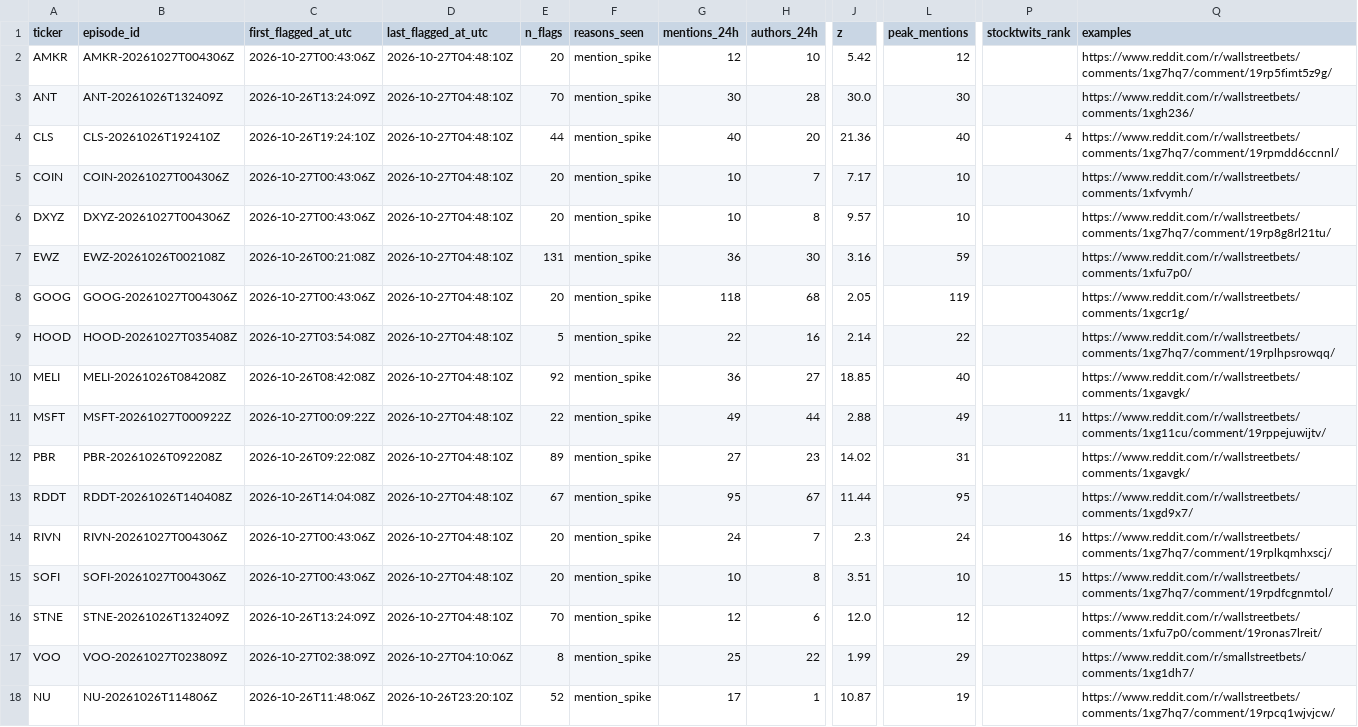
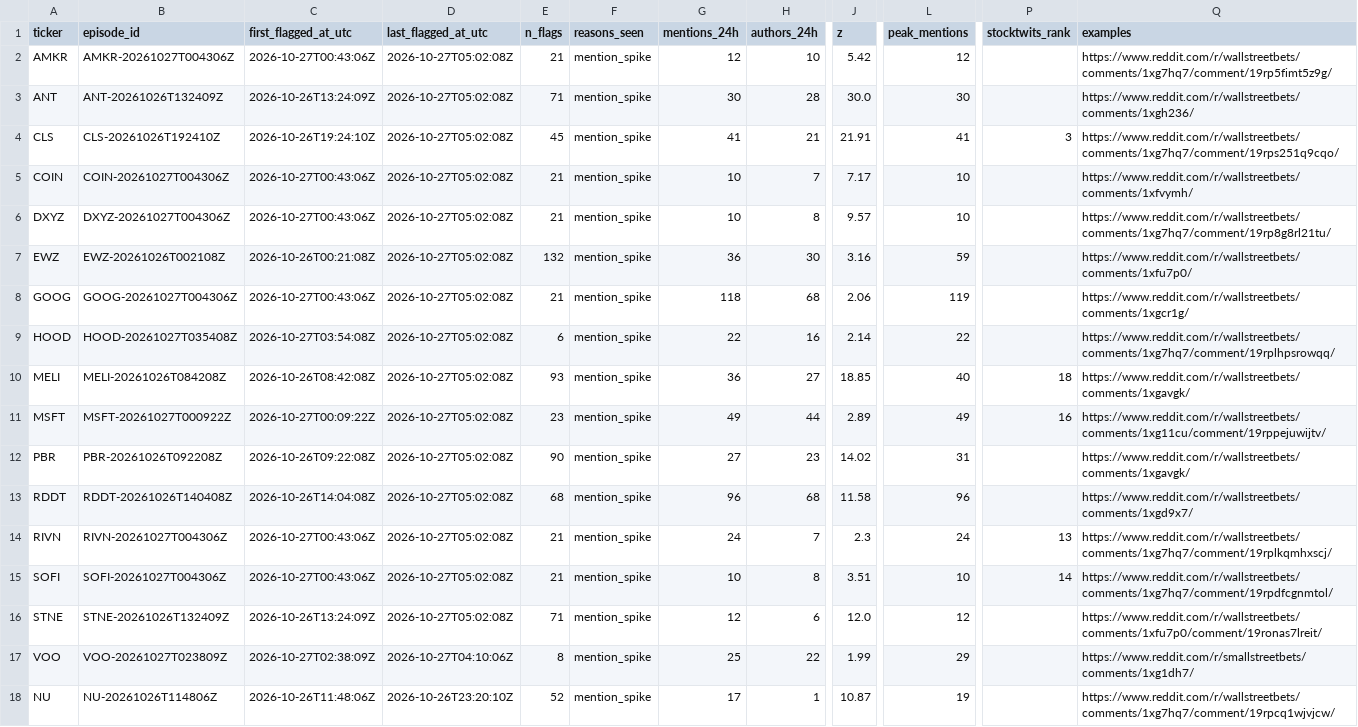
Before and after one commit to ShouvikRaj/pump-dump-detector, a CSV file: candidates/active.csv, drawn as a sheet; only a part is shown, gaps mark what is left out; the diff names each change by its address in the sheet, - before the commit and + after, or states it on an @@ line.

```diff
--- a/candidates/active.csv
+++ b/candidates/active.csv
-D2:D16 (last_flagged_at_utc): 2026-10-27T04:48:10Z
+D2:D16 (last_flagged_at_utc): 2026-10-27T05:02:08Z
-E2 (n_flags): 20
+E2 (n_flags): 21
-E3 (n_flags): 70
+E3 (n_flags): 71
-E4 (n_flags): 44
+E4 (n_flags): 45
-G4 (mentions_24h): 40
+G4 (mentions_24h): 41
-H4 (authors_24h): 20
+H4 (authors_24h): 21
-J4 (z): 21.36
+J4 (z): 21.91
-L4 (peak_mentions): 40
+L4 (peak_mentions): 41
-P4 (stocktwits_rank): 4
+P4 (stocktwits_rank): 3
-Q4 (examples): https://www.reddit.com/r/wallstreetbets/comments/1xg7hq7/comment/19rpmdd6ccnnl/
+Q4 (examples): https://www.reddit.com/r/wallstreetbets/comments/1xg7hq7/comment/19rps251q9cqo/
-E5:E6 (n_flags): 20
+E5:E6 (n_flags): 21
-E7 (n_flags): 131
+E7 (n_flags): 132
-E8 (n_flags): 20
+E8 (n_flags): 21
-J8 (z): 2.05
+J8 (z): 2.06
-E9 (n_flags): 5
+E9 (n_flags): 6
-E10 (n_flags): 92
+E10 (n_flags): 93
-P10 (stocktwits_rank): (empty)
+P10 (stocktwits_rank): 18
-E11 (n_flags): 22
+E11 (n_flags): 23
-J11 (z): 2.88
+J11 (z): 2.89
-P11 (stocktwits_rank): 11
+P11 (stocktwits_rank): 16
-E12 (n_flags): 89
+E12 (n_flags): 90
-E13 (n_flags): 67
+E13 (n_flags): 68
-G13 (mentions_24h): 95
+G13 (mentions_24h): 96
-H13 (authors_24h): 67
+H13 (authors_24h): 68
-J13 (z): 11.44
+J13 (z): 11.58
-L13 (peak_mentions): 95
+L13 (peak_mentions): 96
-E14:E15 (n_flags): 20
+E14:E15 (n_flags): 21
-P14 (stocktwits_rank): 16
+P14 (stocktwits_rank): 13
-P15 (stocktwits_rank): 15
+P15 (stocktwits_rank): 14
-E16 (n_flags): 70
+E16 (n_flags): 71
```
Also changed, not shown: 6 other files.
